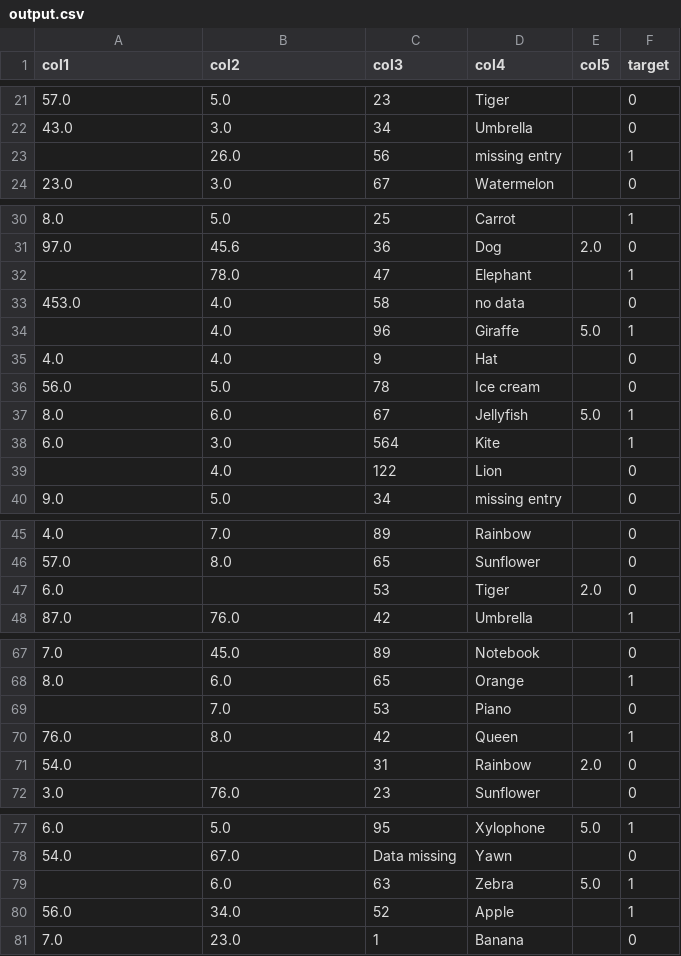
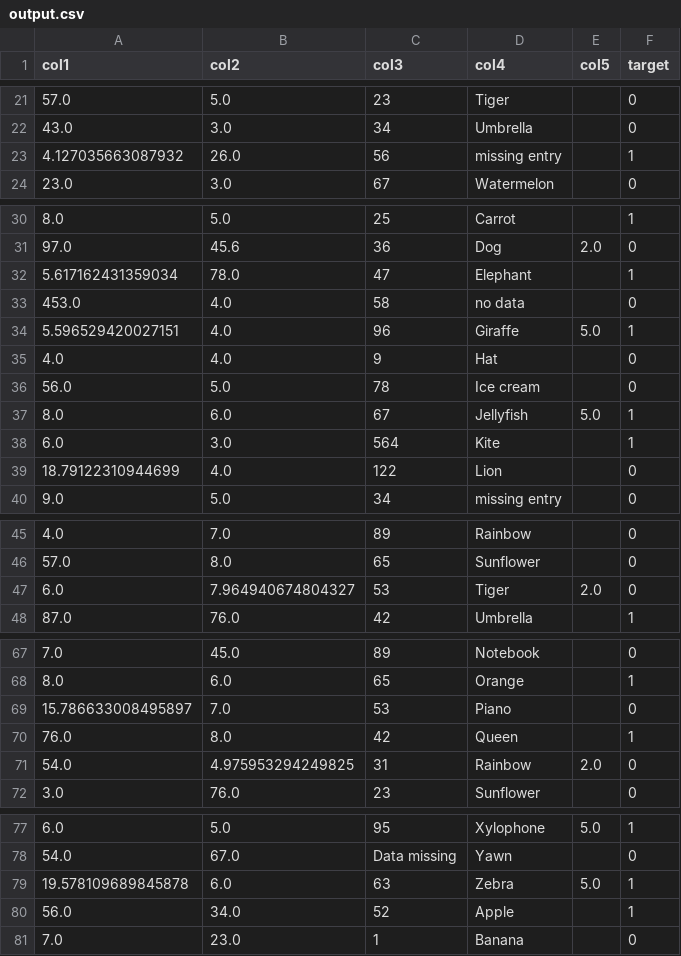
Before and after one commit to Jesse-Anders/Agentic_ML_Engineer, a CSV file: data_outputs/output.csv, drawn as a sheet; only a part is shown, gaps mark what is left out.

```diff
--- a/data_outputs/output.csv
+++ b/data_outputs/output.csv
@@ -22,3 +22,3 @@ col1,col2,col3,col4,col5,target
 43.0,3.0,34,Umbrella,,0
-,26.0,56,missing entry,,1
+4.127035663087932,26.0,56,missing entry,,1
 23.0,3.0,67,Watermelon,,0
@@ -31,5 +31,5 @@ col1,col2,col3,col4,col5,target
 97.0,45.6,36,Dog,2.0,0
-,78.0,47,Elephant,,1
+5.617162431359034,78.0,47,Elephant,,1
 453.0,4.0,58,no data,,0
-,4.0,96,Giraffe,5.0,1
+5.596529420027151,4.0,96,Giraffe,5.0,1
 4.0,4.0,9,Hat,,0
@@ -38,3 +38,3 @@ col1,col2,col3,col4,col5,target
 6.0,3.0,564,Kite,,1
-,4.0,122,Lion,,0
+18.79122310944699,4.0,122,Lion,,0
 9.0,5.0,34,missing entry,,0
@@ -46,3 +46,3 @@ col1,col2,col3,col4,col5,target
 57.0,8.0,65,Sunflower,,0
-6.0,,53,Tiger,2.0,0
+6.0,7.964940674804327,53,Tiger,2.0,0
 87.0,76.0,42,Umbrella,,1
@@ -68,5 +68,5 @@ col1,col2,col3,col4,col5,target
 8.0,6.0,65,Orange,,1
-,7.0,53,Piano,,0
+15.786633008495897,7.0,53,Piano,,0
 76.0,8.0,42,Queen,,1
-54.0,,31,Rainbow,2.0,0
+54.0,4.975953294249825,31,Rainbow,2.0,0
 3.0,76.0,23,Sunflower,,0
@@ -78,3 +78,3 @@ col1,col2,col3,col4,col5,target
 54.0,67.0,Data missing,Yawn,,0
-,6.0,63,Zebra,5.0,1
+19.578109689845878,6.0,63,Zebra,5.0,1
 56.0,34.0,52,Apple,,1
```
Also changed, not shown: 7 other files.
